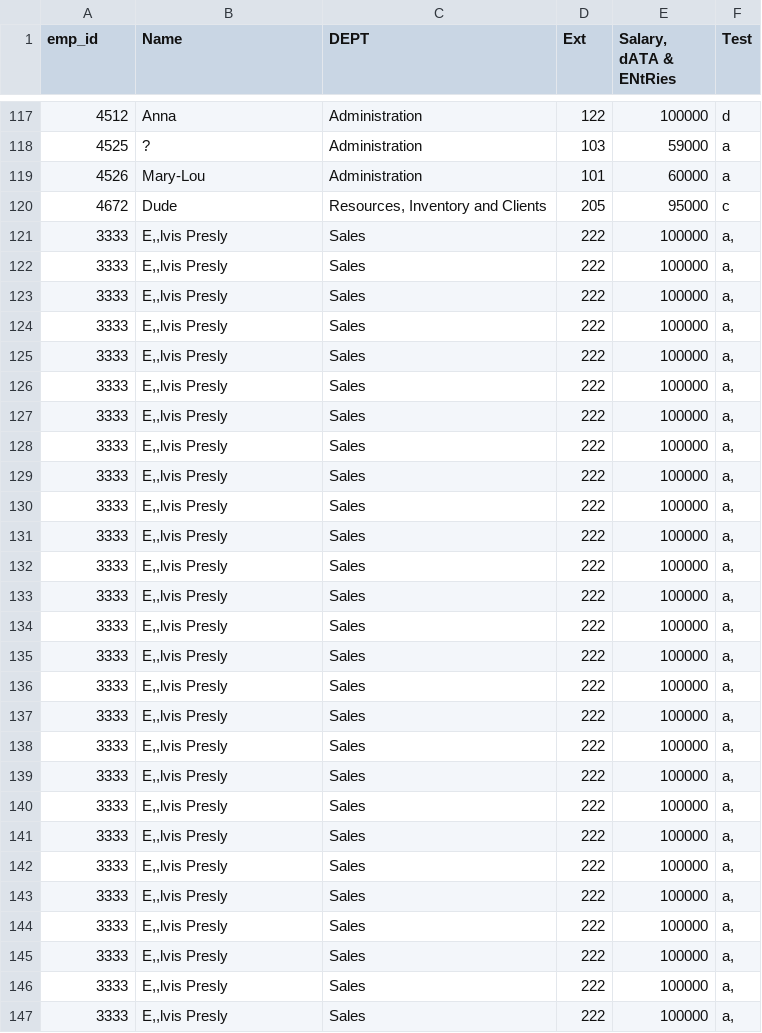
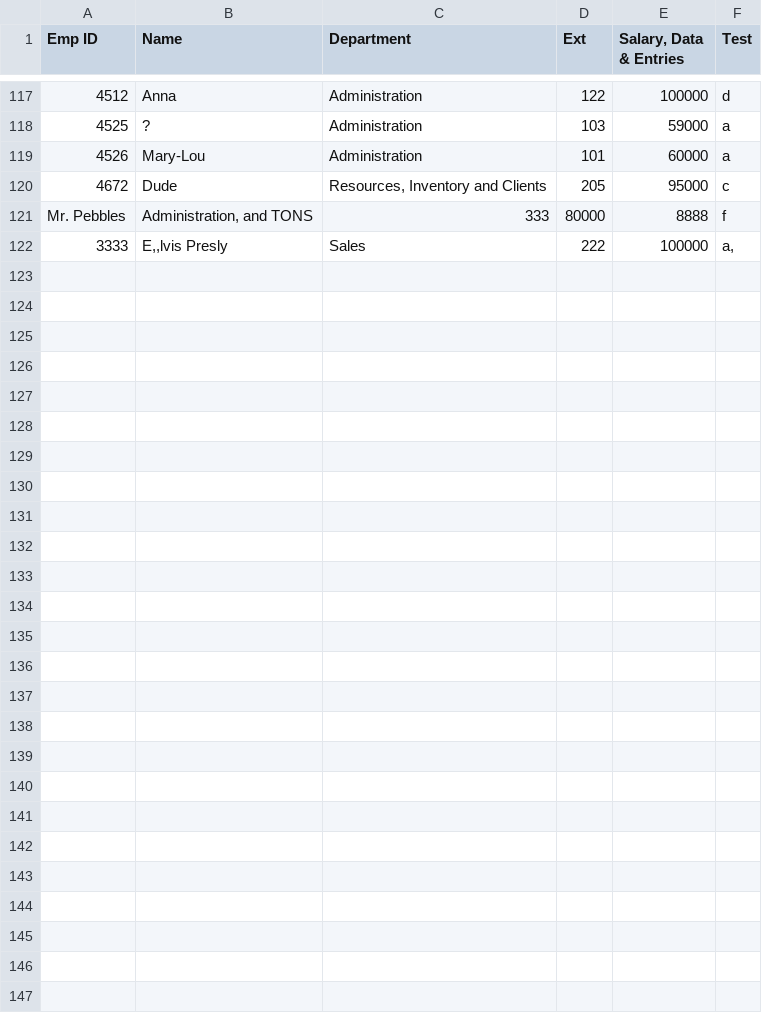
Before and after one commit to Dvidal7788/DataLynx, a CSV file: csv/staff.csv, drawn as a sheet; only a part is shown, gaps mark what is left out; removed rows and columns are numbered as before the commit, all else as after; the diff covers the shown part only; the diff names each change by its address in the sheet, - before the commit and + after, or states it on an @@ line.

```diff
--- a/csv/staff.csv
+++ b/csv/staff.csv
-A1: emp_id
+A1: Emp ID
-C1: DEPT
+C1: Department
-E1: Salary, dATA & ENtRies
+E1: Salary, Data & Entries
-row 121: 3333 | E,,lvis Presly | Sales | 222 | 100000 | a,
-row 122: 3333 | E,,lvis Presly | Sales | 222 | 100000 | a,
-row 123: 3333 | E,,lvis Presly | Sales | 222 | 100000 | a,
-row 124: 3333 | E,,lvis Presly | Sales | 222 | 100000 | a,
-row 125: 3333 | E,,lvis Presly | Sales | 222 | 100000 | a,
-row 126: 3333 | E,,lvis Presly | Sales | 222 | 100000 | a,
-row 127: 3333 | E,,lvis Presly | Sales | 222 | 100000 | a,
-row 128: 3333 | E,,lvis Presly | Sales | 222 | 100000 | a,
-row 129: 3333 | E,,lvis Presly | Sales | 222 | 100000 | a,
-row 130: 3333 | E,,lvis Presly | Sales | 222 | 100000 | a,
-row 131: 3333 | E,,lvis Presly | Sales | 222 | 100000 | a,
-row 132: 3333 | E,,lvis Presly | Sales | 222 | 100000 | a,
-row 133: 3333 | E,,lvis Presly | Sales | 222 | 100000 | a,
-row 134: 3333 | E,,lvis Presly | Sales | 222 | 100000 | a,
-row 135: 3333 | E,,lvis Presly | Sales | 222 | 100000 | a,
-row 136: 3333 | E,,lvis Presly | Sales | 222 | 100000 | a,
-row 137: 3333 | E,,lvis Presly | Sales | 222 | 100000 | a,
-row 138: 3333 | E,,lvis Presly | Sales | 222 | 100000 | a,
-row 139: 3333 | E,,lvis Presly | Sales | 222 | 100000 | a,
-row 140: 3333 | E,,lvis Presly | Sales | 222 | 100000 | a,
-row 141: 3333 | E,,lvis Presly | Sales | 222 | 100000 | a,
-row 142: 3333 | E,,lvis Presly | Sales | 222 | 100000 | a,
-row 143: 3333 | E,,lvis Presly | Sales | 222 | 100000 | a,
-row 144: 3333 | E,,lvis Presly | Sales | 222 | 100000 | a,
-row 145: 3333 | E,,lvis Presly | Sales | 222 | 100000 | a,
-row 146: 3333 | E,,lvis Presly | Sales | 222 | 100000 | a,
+row 121: Mr. Pebbles | Administration, and TONS | 333 | 80000 | 8888 | f
```
Also changed, not shown: 2 edited cells elsewhere in this file, 18 other files.
